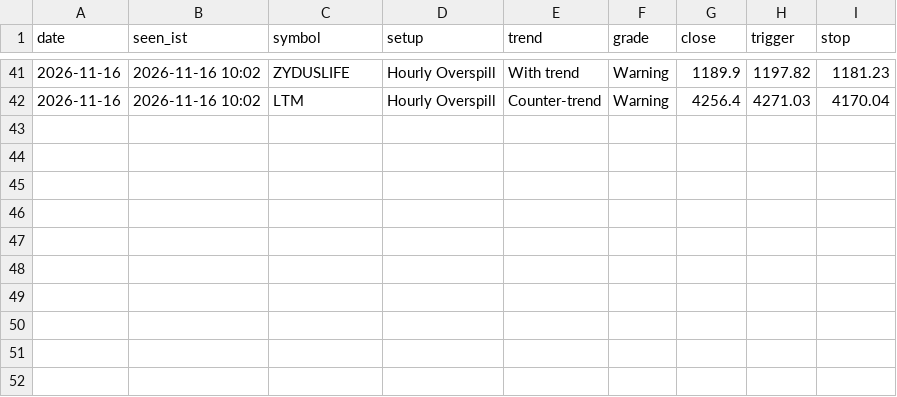
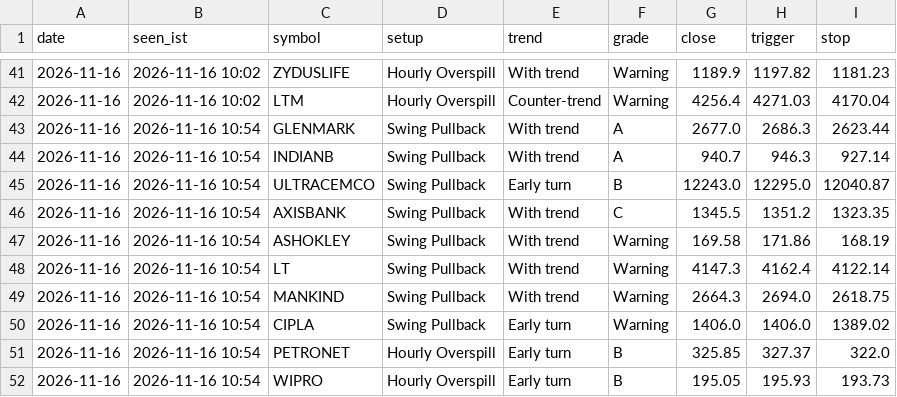
Before and after one commit to kapoorvivek4u-bit/TRENDFIRE_2.0, a CSV file: data/ready_log.csv, drawn as a sheet; only a part is shown, gaps mark what is left out.

Commit message:
Setups scan 2026-11-16T05:24Z

```diff
--- a/data/ready_log.csv
+++ b/data/ready_log.csv
@@ -42 +42,11 @@ date,seen_ist,symbol,setup,trend,grade,close,trigger,stop
 2026-11-16,2026-11-16 10:02,LTM,Hourly Overspill,Counter-trend,Warning,4256.4,4271.03,4170.04
+2026-11-16,2026-11-16 10:54,GLENMARK,Swing Pullback,With trend,A,2677.0,2686.3,2623.44
+2026-11-16,2026-11-16 10:54,INDIANB,Swing Pullback,With trend,A,940.7,946.3,927.14
+2026-11-16,2026-11-16 10:54,ULTRACEMCO,Swing Pullback,Early turn,B,12243.0,12295.0,12040.87
+2026-11-16,2026-11-16 10:54,AXISBANK,Swing Pullback,With trend,C,1345.5,1351.2,1323.35
+2026-11-16,2026-11-16 10:54,ASHOKLEY,Swing Pullback,With trend,Warning,169.58,171.86,168.19
+2026-11-16,2026-11-16 10:54,LT,Swing Pullback,With trend,Warning,4147.3,4162.4,4122.14
+2026-11-16,2026-11-16 10:54,MANKIND,Swing Pullback,With trend,Warning,2664.3,2694.0,2618.75
+2026-11-16,2026-11-16 10:54,CIPLA,Swing Pullback,Early turn,Warning,1406.0,1406.0,1389.02
+2026-11-16,2026-11-16 10:54,PETRONET,Hourly Overspill,Early turn,B,325.85,327.37,322.0
+2026-11-16,2026-11-16 10:54,WIPRO,Hourly Overspill,Early turn,B,195.05,195.93,193.73
```
Also changed, not shown: 1 other file.
